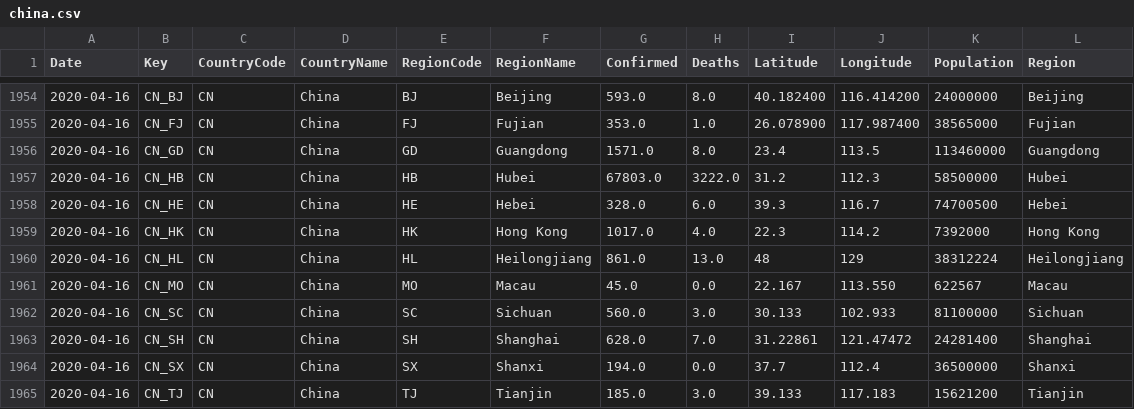
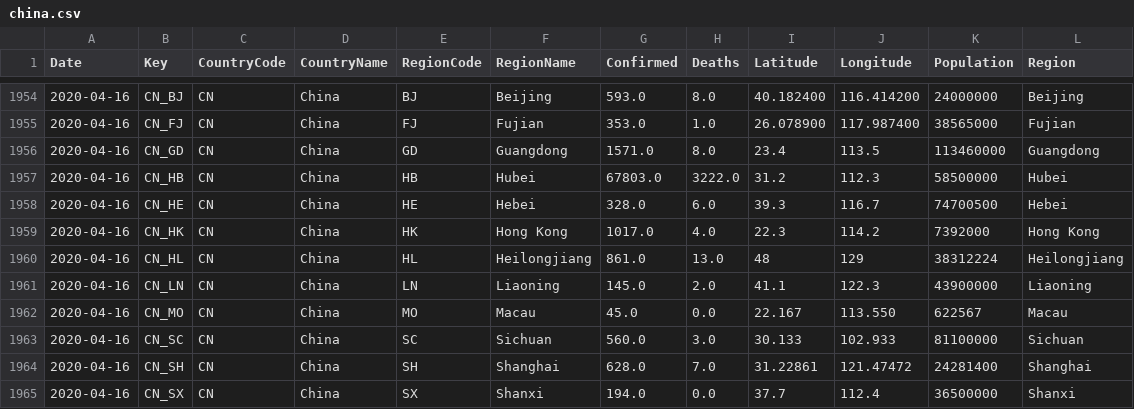
Before and after one commit to sfrias/data, a CSV file: china.csv, drawn as a sheet; only a part is shown, gaps mark what is left out; the shorter side is filled out with more unchanged rows; the diff names each change by its address in the sheet, - before the commit and + after, or states it on an @@ line.

```diff
--- a/china.csv
+++ b/china.csv
+row 1961: 2020-04-16 | CN_LN | CN | China | LN | Liaoning | 145.0 | 2.0 | 41.1 | 122.3 | 43900000 | Liaoning
```
Also changed, not shown: china_latest.csv, cn.csv, 23 other files.
